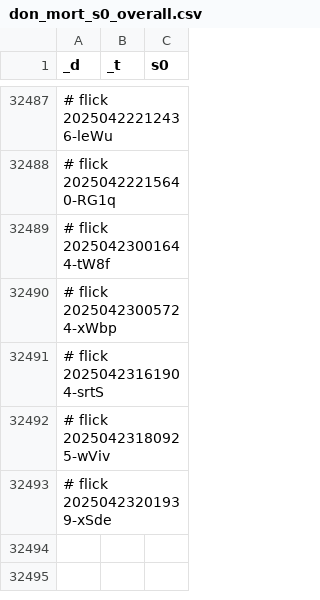
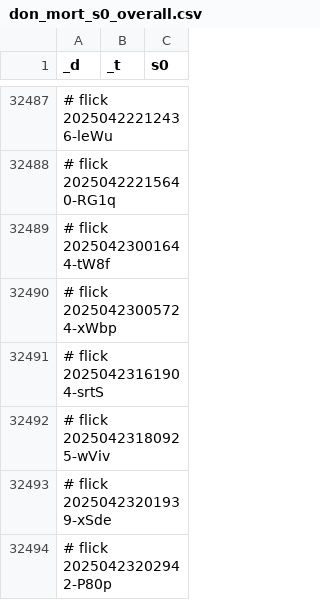
Before and after one commit to abikesa/manhattan, a CSV file: kitabo/ensi/ukubona/donorcase/test3/assets/csv/don_mort_s0_overall.csv, drawn as a sheet; only a part is shown, gaps mark what is left out; the diff names each change by its address in the sheet, - before the commit and + after, or states it on an @@ line.

Commit message:
kitabo/ensi/ukubona/donorcase/test3/assets/csv/don_mort_s0_overall.csv

```diff
--- a/kitabo/ensi/ukubona/donorcase/test3/assets/csv/don_mort_s0_overall.csv
+++ b/kitabo/ensi/ukubona/donorcase/test3/assets/csv/don_mort_s0_overall.csv
+row 32494: # flick 20250423202942-P80p
```
